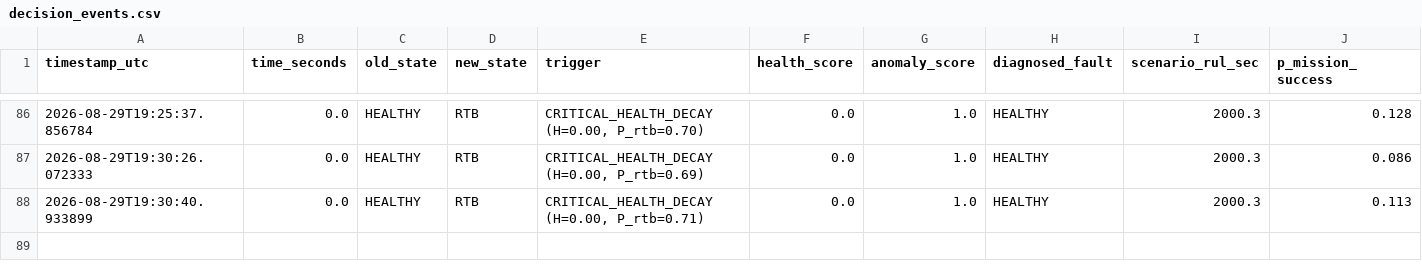
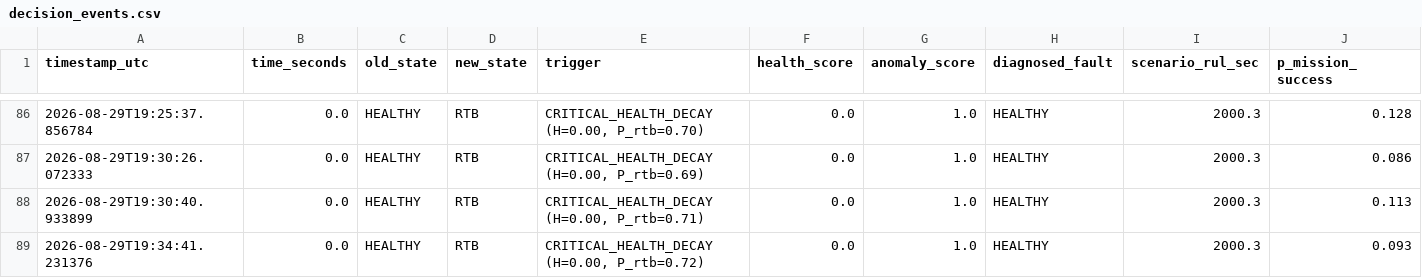
Before and after one commit to SabareeshChinta/Drone-Saver, a CSV file: results/events/decision_events.csv, drawn as a sheet; only a part is shown, gaps mark what is left out; rows hold the shown columns only; the diff names each change by its address in the sheet, - before the commit and + after, or states it on an @@ line.

```diff
--- a/results/events/decision_events.csv
+++ b/results/events/decision_events.csv
+row 89: 2026-08-29T19:34:41.231376 | 0.0 | HEALTHY | RTB | CRITICAL_HEALTH_DECAY (H=0.00, P_rtb=0.72) | 0.0 | 1.0 | HEALTHY | 2000.3 | 0.093
```
Also changed, not shown: 8 other files.
